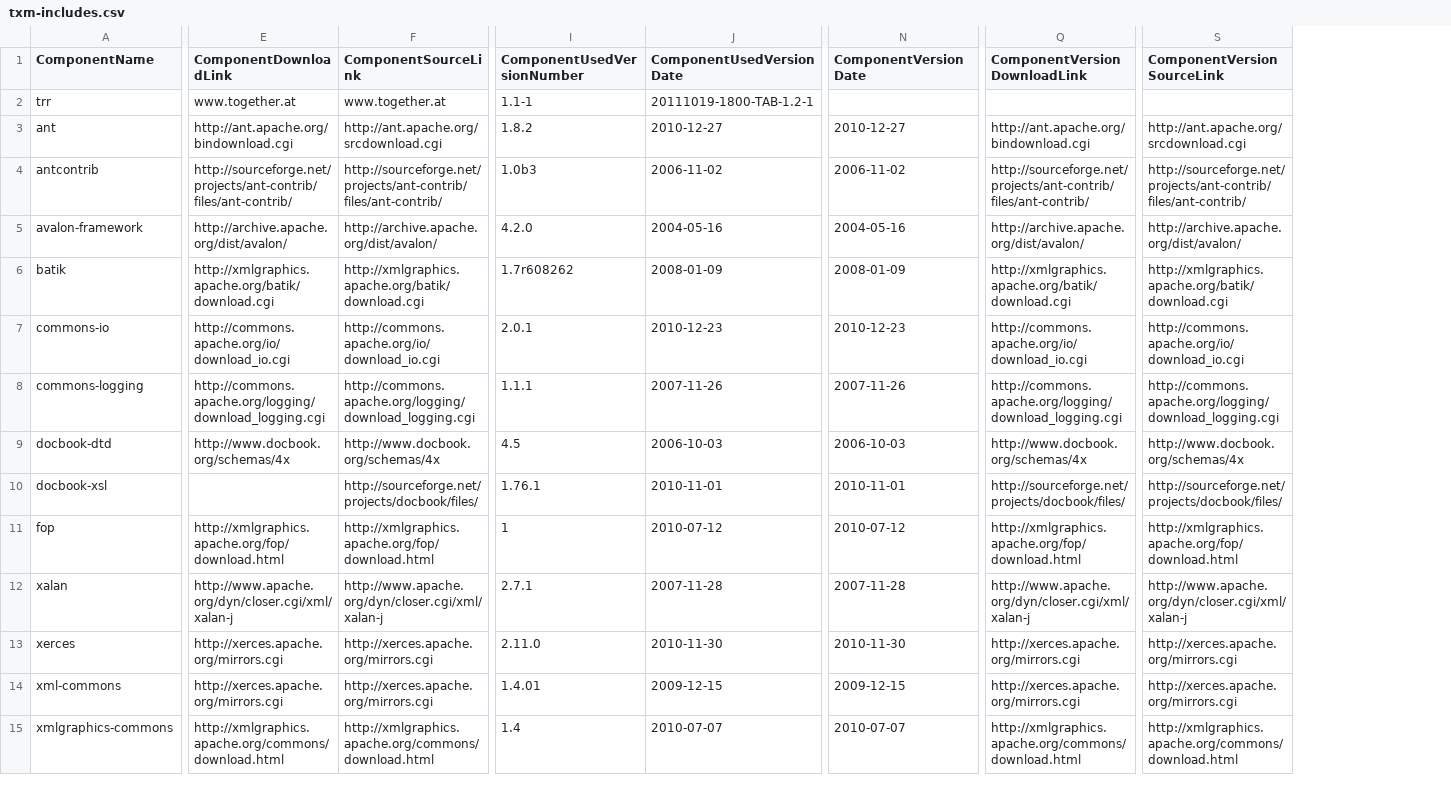
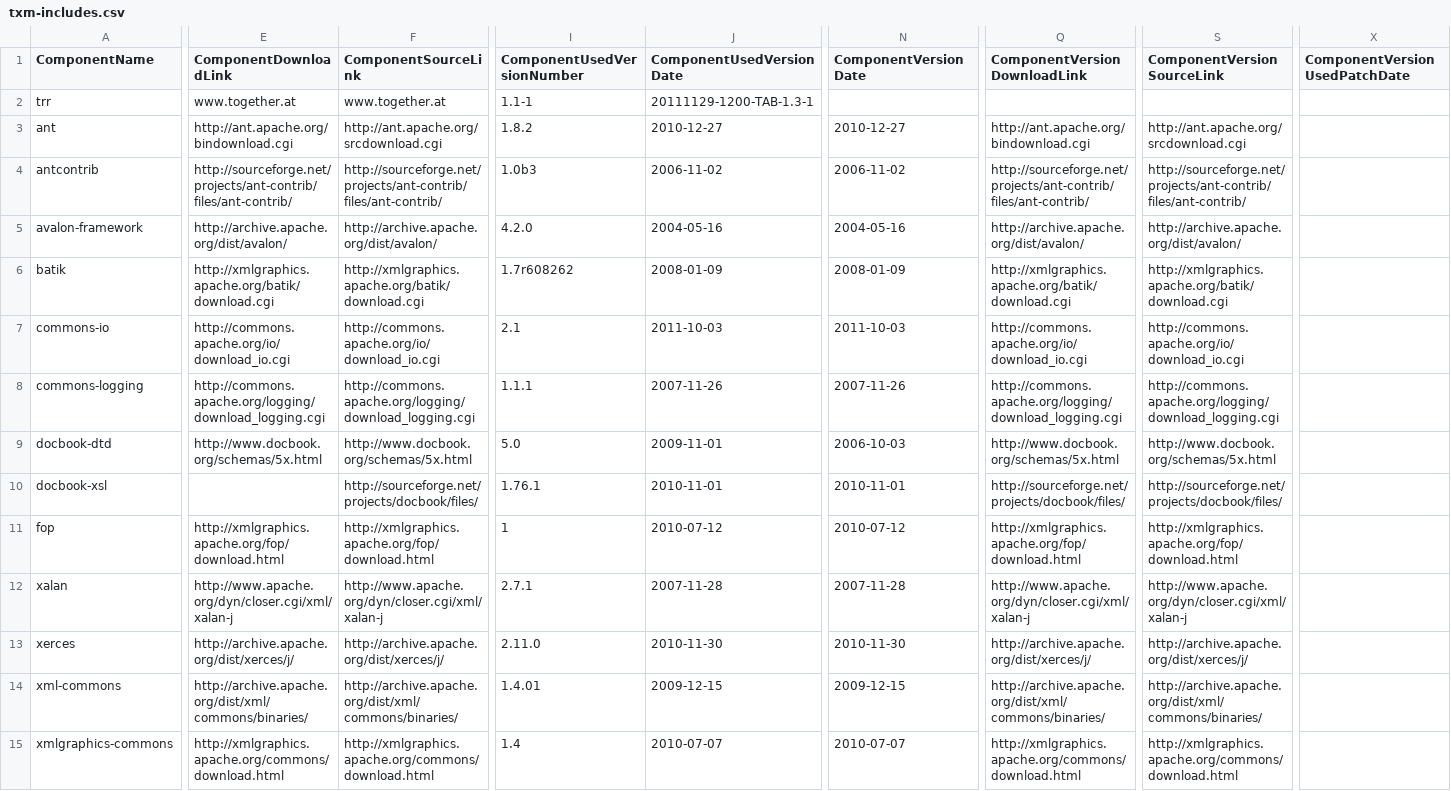
Before and after one commit to Shoobx/jXPDL, a CSV file: txm/licenses/txm-includes.csv, drawn as a sheet; only a part is shown, gaps mark what is left out; the diff covers the shown part only; the diff names each change by its address in the sheet, - before the commit and + after, or states it on an @@ line.

```diff
--- a/txm/licenses/txm-includes.csv
+++ b/txm/licenses/txm-includes.csv
+column X (ComponentVersionUsedPatchDate), empty
-J2 (ComponentUsedVersionDate): 20111019-1800-TAB-1.2-1
+J2 (ComponentUsedVersionDate): 20111129-1200-TAB-1.3-1
-I7 (ComponentUsedVersionNumber): 2.0.1
+I7 (ComponentUsedVersionNumber): 2.1
-J7 (ComponentUsedVersionDate): 2010-12-23
+J7 (ComponentUsedVersionDate): 2011-10-03
-N7 (ComponentVersionDate): 2010-12-23
+N7 (ComponentVersionDate): 2011-10-03
-E9 (ComponentDownloadLink): http://www.docbook.org/schemas/4x
+E9 (ComponentDownloadLink): http://www.docbook.org/schemas/5x.html
-F9 (ComponentSourceLink): http://www.docbook.org/schemas/4x
+F9 (ComponentSourceLink): http://www.docbook.org/schemas/5x.html
-I9 (ComponentUsedVersionNumber): 4.5
+I9 (ComponentUsedVersionNumber): 5.0
-J9 (ComponentUsedVersionDate): 2006-10-03
+J9 (ComponentUsedVersionDate): 2009-11-01
-Q9 (ComponentVersionDownloadLink): http://www.docbook.org/schemas/4x
+Q9 (ComponentVersionDownloadLink): http://www.docbook.org/schemas/5x.html
-S9 (ComponentVersionSourceLink): http://www.docbook.org/schemas/4x
+S9 (ComponentVersionSourceLink): http://www.docbook.org/schemas/5x.html
-E13 (ComponentDownloadLink): http://xerces.apache.org/mirrors.cgi
+E13 (ComponentDownloadLink): http://archive.apache.org/dist/xerces/j/
-F13 (ComponentSourceLink): http://xerces.apache.org/mirrors.cgi
+F13 (ComponentSourceLink): http://archive.apache.org/dist/xerces/j/
-Q13 (ComponentVersionDownloadLink): http://xerces.apache.org/mirrors.cgi
+Q13 (ComponentVersionDownloadLink): http://archive.apache.org/dist/xerces/j/
-S13 (ComponentVersionSourceLink): http://xerces.apache.org/mirrors.cgi
+S13 (ComponentVersionSourceLink): http://archive.apache.org/dist/xerces/j/
-E14 (ComponentDownloadLink): http://xerces.apache.org/mirrors.cgi
+E14 (ComponentDownloadLink): http://archive.apache.org/dist/xml/commons/binaries/
-F14 (ComponentSourceLink): http://xerces.apache.org/mirrors.cgi
+F14 (ComponentSourceLink): http://archive.apache.org/dist/xml/commons/binaries/
-Q14 (ComponentVersionDownloadLink): http://xerces.apache.org/mirrors.cgi
+Q14 (ComponentVersionDownloadLink): http://archive.apache.org/dist/xml/commons/binaries/
-S14 (ComponentVersionSourceLink): http://xerces.apache.org/mirrors.cgi
+S14 (ComponentVersionSourceLink): http://archive.apache.org/dist/xml/commons/binaries/
```
Also changed, not shown: 2 edited cells elsewhere in this file, 4 other files.
